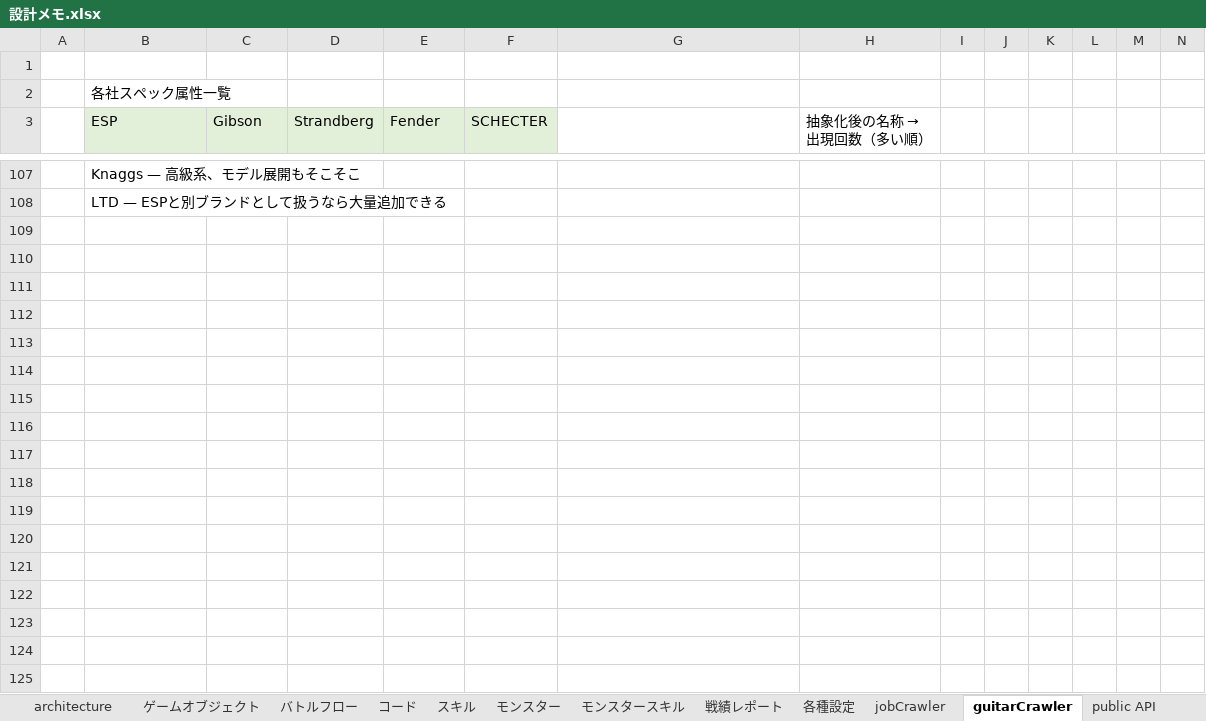
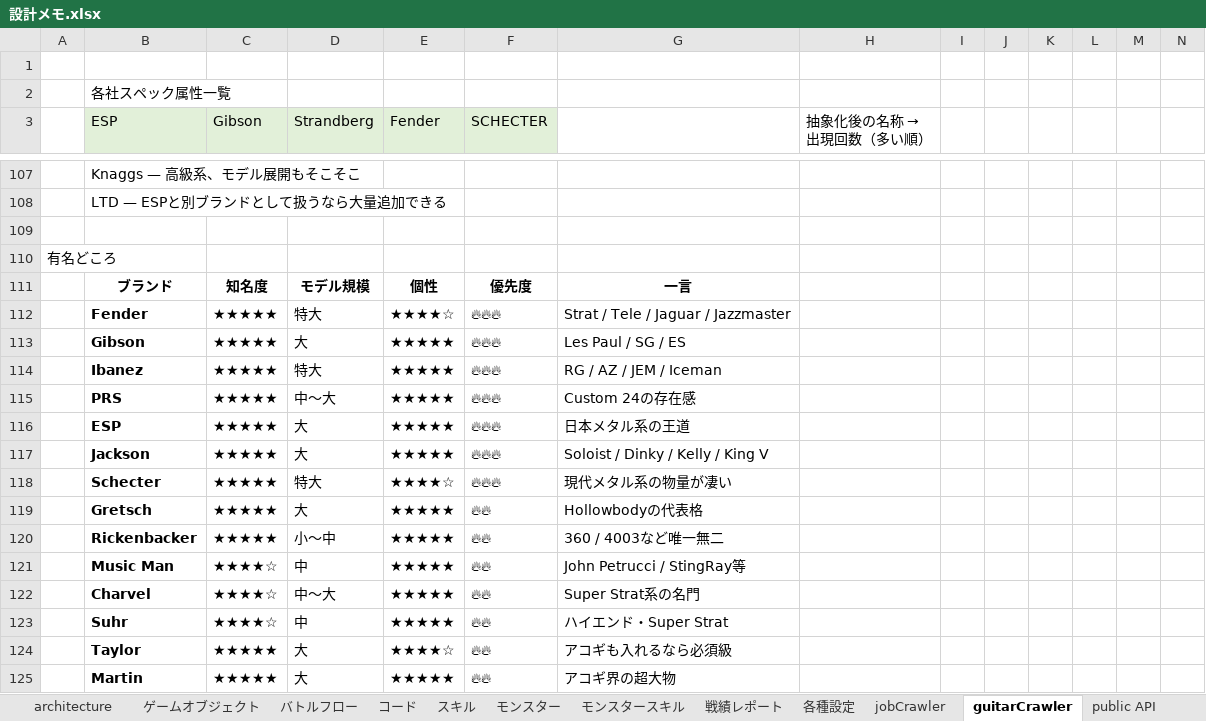
Before and after one commit to kazGear/portfolio, an Excel workbook: _docs/設計メモ.xlsx, sheet guitarCrawler, drawn as a sheet; only a part is shown, gaps mark what is left out; values as stored, in another font and other column widths than the file's, no borders; rows hold the shown columns only; the diff covers the shown part only; the diff names each change by its address in the sheet, - before the commit and + after, or states it on an @@ line.

Commit message:
Update 設計メモ.xlsx

```diff
--- a/_docs/設計メモ.xlsx (sheet guitarCrawler)
+++ b/_docs/設計メモ.xlsx (sheet guitarCrawler)
+row 109: (empty)
+row 110: 有名どころ
+row 111:  | ブランド | 知名度 | モデル規模 | 個性 | 優先度 | 一言
+row 112:  | Fender | ★★★★★ | 特大 | ★★★★☆ | 🔥🔥🔥 | Strat / Tele / Jaguar / Jazzmaster
+row 113:  | Gibson | ★★★★★ | 大 | ★★★★★ | 🔥🔥🔥 | Les Paul / SG / ES
+row 114:  | Ibanez | ★★★★★ | 特大 | ★★★★★ | 🔥🔥🔥 | RG / AZ / JEM / Iceman
+row 115:  | PRS | ★★★★★ | 中〜大 | ★★★★★ | 🔥🔥🔥 | Custom 24の存在感
+row 116:  | ESP | ★★★★★ | 大 | ★★★★★ | 🔥🔥🔥 | 日本メタル系の王道
+row 117:  | Jackson | ★★★★★ | 大 | ★★★★★ | 🔥🔥🔥 | Soloist / Dinky / Kelly / King V
+row 118:  | Schecter | ★★★★★ | 特大 | ★★★★☆ | 🔥🔥🔥 | 現代メタル系の物量が凄い
+row 119:  | Gretsch | ★★★★★ | 大 | ★★★★★ | 🔥🔥 | Hollowbodyの代表格
+row 120:  | Rickenbacker | ★★★★★ | 小〜中 | ★★★★★ | 🔥🔥 | 360 / 4003など唯一無二
+row 121:  | Music Man | ★★★★☆ | 中 | ★★★★★ | 🔥🔥 | John Petrucci / StingRay等
+row 122:  | Charvel | ★★★★☆ | 中〜大 | ★★★★★ | 🔥🔥 | Super Strat系の名門
+row 123:  | Suhr | ★★★★☆ | 中 | ★★★★★ | 🔥🔥 | ハイエンド・Super Strat
+row 124:  | Taylor | ★★★★★ | 大 | ★★★★☆ | 🔥🔥 | アコギも入れるなら必須級
+row 125:  | Martin | ★★★★★ | 大 | ★★★★★ | 🔥🔥 | アコギ界の超大物
```
Also changed, not shown: 14 added rows and 1 edited cell elsewhere in this sheet, sheet コード.
